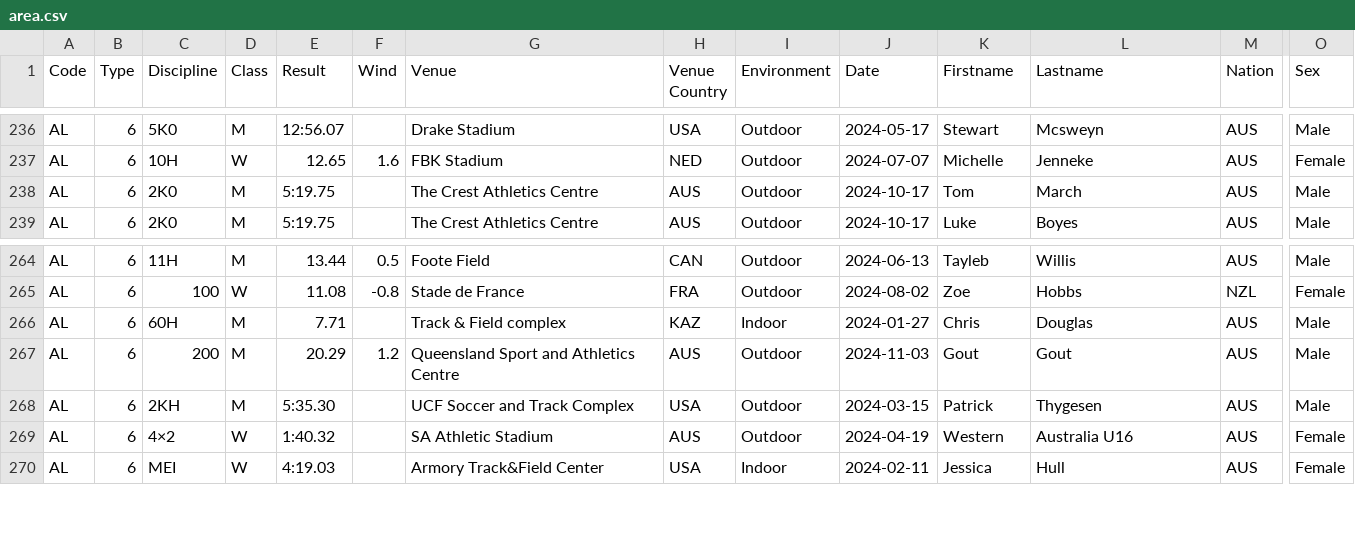
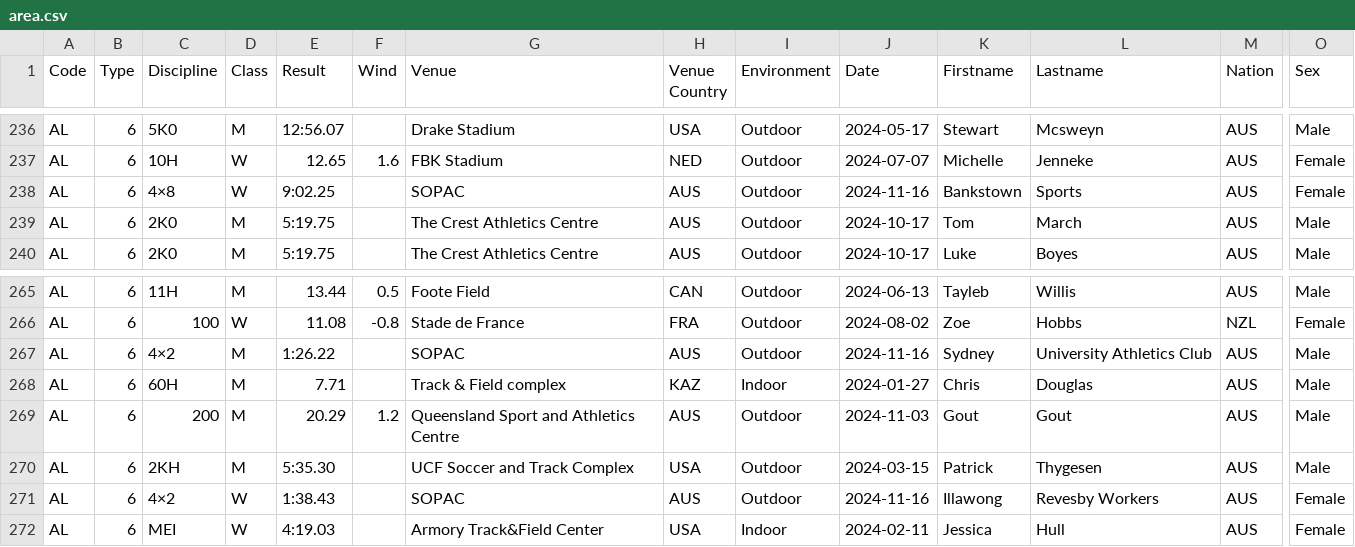
Before and after one commit to nimarion/records, a CSV file: leads/senior/area.csv, drawn as a sheet; only a part is shown, gaps mark what is left out; addresses are those after the commit; rows hold the shown columns only; the diff names each change by its address in the sheet, - before the commit and + after, or states it on an @@ line.

```diff
--- a/leads/senior/area.csv
+++ b/leads/senior/area.csv
+row 238: AL | 6 | 4×8 | W | 9:02.25 |  | SOPAC | AUS | Outdoor | 2024-11-16 | Bankstown | Sports | AUS | Female
+row 267: AL | 6 | 4×2 | M | 1:26.22 |  | SOPAC | AUS | Outdoor | 2024-11-16 | Sydney | University Athletics Club | AUS | Male
-E271 (Result): 1:40.32
+E271 (Result): 1:38.43
-G271 (Venue): SA Athletic Stadium
+G271 (Venue): SOPAC
-J271 (Date): 2024-04-19
+J271 (Date): 2024-11-16
-K271 (Firstname): Western
+K271 (Firstname): Illawong
-L271 (Lastname): Australia U16
+L271 (Lastname): Revesby Workers
```
